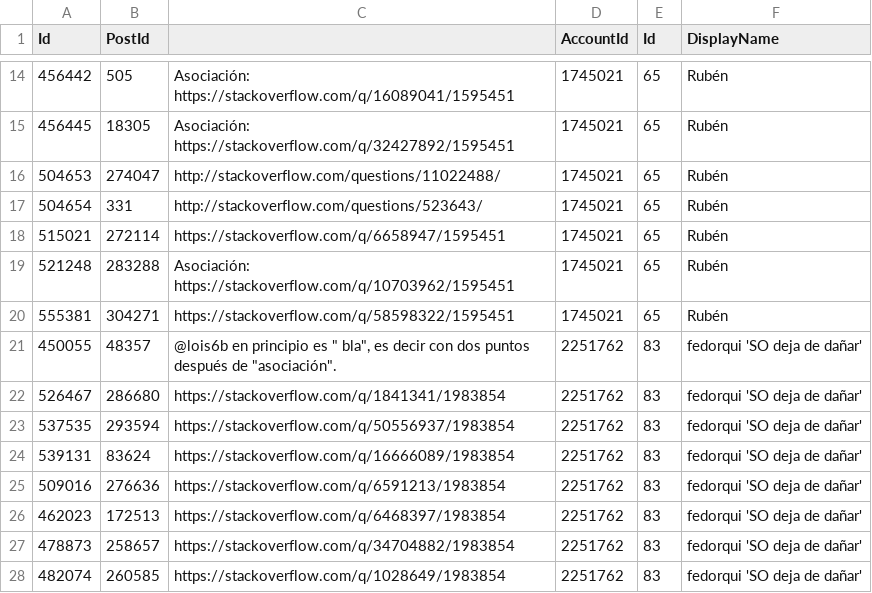
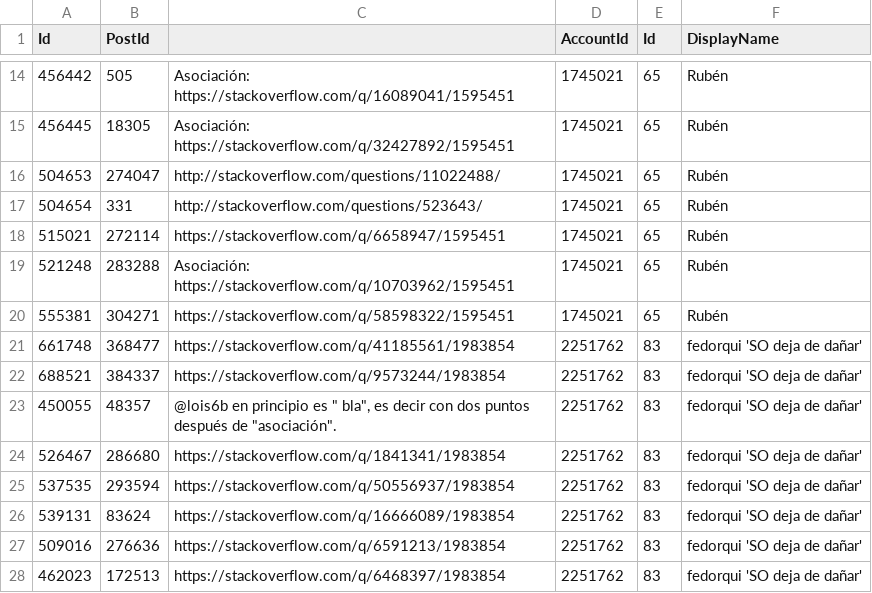
Before and after one commit to chabanovsky/so_association_tools, a CSV file: server_app/csv_associations_es/associations.csv, drawn as a sheet; only a part is shown, gaps mark what is left out; the shorter side is filled out with more unchanged rows.

Commit message:
Added new assocaitions for SOes

```diff
--- a/server_app/csv_associations_es/associations.csv
+++ b/server_app/csv_associations_es/associations.csv
@@ -20,2 +20,4 @@ Id,PostId,,AccountId,Id,DisplayName
 "555381","304271"," https://stackoverflow.com/q/58598322/1595451","1745021","65","Rubén"
+"661748","368477"," https://stackoverflow.com/q/41185561/1983854","2251762","83","fedorqui 'SO deja de dañar'"
+"688521","384337"," https://stackoverflow.com/q/9573244/1983854","2251762","83","fedorqui 'SO deja de dañar'"
 "450055","48357","@lois6b en principio es "" bla"", es decir con dos puntos después de ""asociación"".","2251762","83","fedorqui 'SO deja de dañar'"
```
